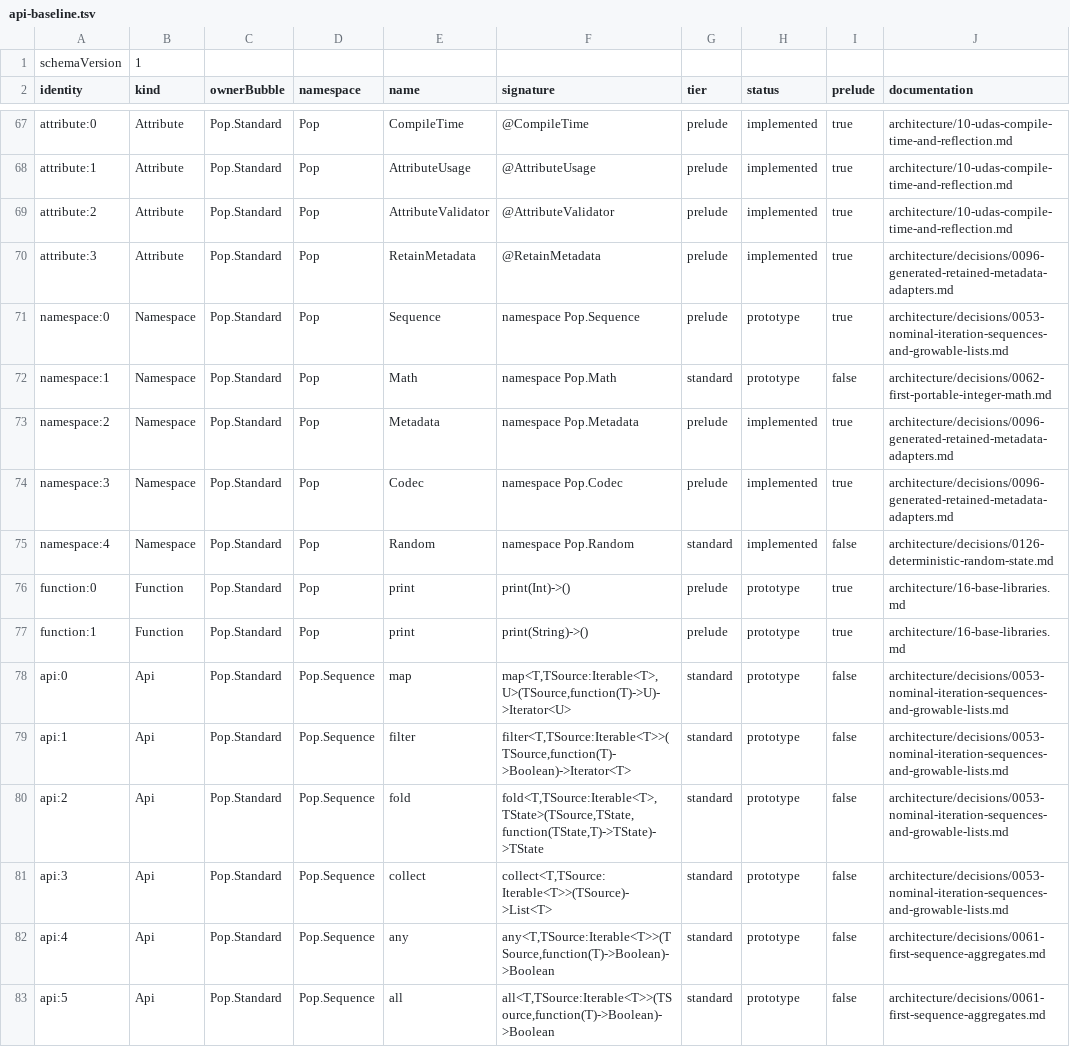
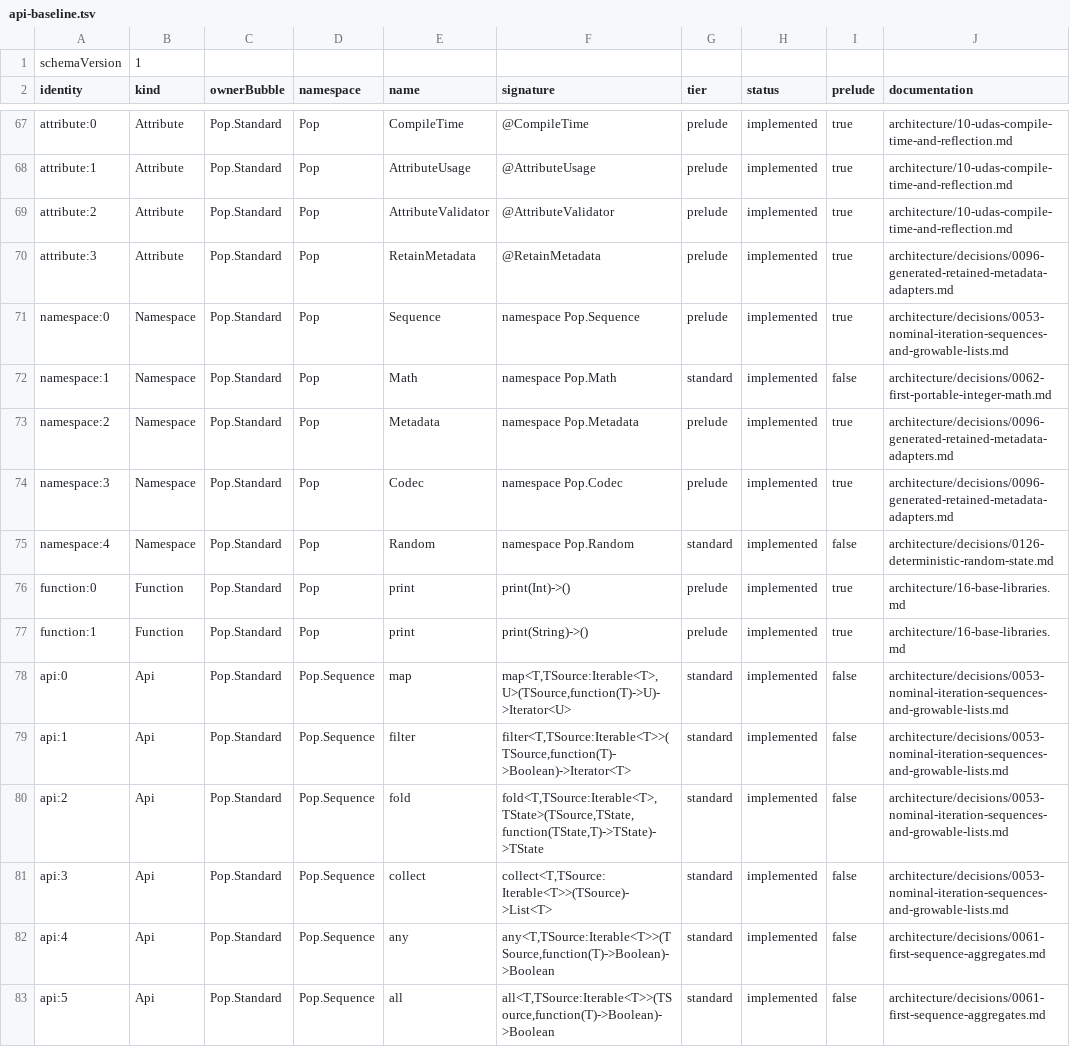
Before and after one commit to poplanguage/pop, a TSV file: libraries/standard/bootstrap/api-baseline.tsv, drawn as a sheet; only a part is shown, gaps mark what is left out; the diff covers the shown part only.

```diff
--- a/libraries/standard/bootstrap/api-baseline.tsv
+++ b/libraries/standard/bootstrap/api-baseline.tsv
@@ -70,4 +70,4 @@ attribute:2	Attribute	Pop.Standard	Pop	AttributeValidator	@AttributeValidator	pr
 attribute:3	Attribute	Pop.Standard	Pop	RetainMetadata	@RetainMetadata	prelude	implemented	true	architecture/decisions/0096-generated-retained-metadata-adapters.md
-namespace:0	Namespace	Pop.Standard	Pop	Sequence	namespace Pop.Sequence	prelude	prototype	true	architecture/decisions/0053-nominal-iteration-sequences-and-growable-lists.md
-namespace:1	Namespace	Pop.Standard	Pop	Math	namespace Pop.Math	standard	prototype	false	architecture/decisions/0062-first-portable-integer-math.md
+namespace:0	Namespace	Pop.Standard	Pop	Sequence	namespace Pop.Sequence	prelude	implemented	true	architecture/decisions/0053-nominal-iteration-sequences-and-growable-lists.md
+namespace:1	Namespace	Pop.Standard	Pop	Math	namespace Pop.Math	standard	implemented	false	architecture/decisions/0062-first-portable-integer-math.md
 namespace:2	Namespace	Pop.Standard	Pop	Metadata	namespace Pop.Metadata	prelude	implemented	true	architecture/decisions/0096-generated-retained-metadata-adapters.md
@@ -75,9 +75,9 @@ namespace:3	Namespace	Pop.Standard	Pop	Codec	namespace Pop.Codec	prelude	impleme
 namespace:4	Namespace	Pop.Standard	Pop	Random	namespace Pop.Random	standard	implemented	false	architecture/decisions/0126-deterministic-random-state.md
-function:0	Function	Pop.Standard	Pop	print	print(Int)->()	prelude	prototype	true	architecture/16-base-libraries.md
-function:1	Function	Pop.Standard	Pop	print	print(String)->()	prelude	prototype	true	architecture/16-base-libraries.md
-api:0	Api	Pop.Standard	Pop.Sequence	map	map<T,TSource:Iterable<T>,U>(TSource,function(T)->U)->Iterator<U>	standard	prototype	false	architecture/decisions/0053-nominal-iteration-sequences-and-growable-lists.md
-api:1	Api	Pop.Standard	Pop.Sequence	filter	filter<T,TSource:Iterable<T>>(TSource,function(T)->Boolean)->Iterator<T>	standard	prototype	false	architecture/decisions/0053-nominal-iteration-sequences-and-growable-lists.md
-api:2	Api	Pop.Standard	Pop.Sequence	fold	fold<T,TSource:Iterable<T>,TState>(TSource,TState,function(TState,T)->TState)->TState	standard	prototype	false	architecture/decisions/0053-nominal-iteration-sequences-and-growable-lists.md
-api:3	Api	Pop.Standard	Pop.Sequence	collect	collect<T,TSource:Iterable<T>>(TSource)->List<T>	standard	prototype	false	architecture/decisions/0053-nominal-iteration-sequences-and-growable-lists.md
-api:4	Api	Pop.Standard	Pop.Sequence	any	any<T,TSource:Iterable<T>>(TSource,function(T)->Boolean)->Boolean	standard	prototype	false	architecture/decisions/0061-first-sequence-aggregates.md
-api:5	Api	Pop.Standard	Pop.Sequence	all	all<T,TSource:Iterable<T>>(TSource,function(T)->Boolean)->Boolean	standard	prototype	false	architecture/decisions/0061-first-sequence-aggregates.md
+function:0	Function	Pop.Standard	Pop	print	print(Int)->()	prelude	implemented	true	architecture/16-base-libraries.md
+function:1	Function	Pop.Standard	Pop	print	print(String)->()	prelude	implemented	true	architecture/16-base-libraries.md
+api:0	Api	Pop.Standard	Pop.Sequence	map	map<T,TSource:Iterable<T>,U>(TSource,function(T)->U)->Iterator<U>	standard	implemented	false	architecture/decisions/0053-nominal-iteration-sequences-and-growable-lists.md
+api:1	Api	Pop.Standard	Pop.Sequence	filter	filter<T,TSource:Iterable<T>>(TSource,function(T)->Boolean)->Iterator<T>	standard	implemented	false	architecture/decisions/0053-nominal-iteration-sequences-and-growable-lists.md
+api:2	Api	Pop.Standard	Pop.Sequence	fold	fold<T,TSource:Iterable<T>,TState>(TSource,TState,function(TState,T)->TState)->TState	standard	implemented	false	architecture/decisions/0053-nominal-iteration-sequences-and-growable-lists.md
+api:3	Api	Pop.Standard	Pop.Sequence	collect	collect<T,TSource:Iterable<T>>(TSource)->List<T>	standard	implemented	false	architecture/decisions/0053-nominal-iteration-sequences-and-growable-lists.md
+api:4	Api	Pop.Standard	Pop.Sequence	any	any<T,TSource:Iterable<T>>(TSource,function(T)->Boolean)->Boolean	standard	implemented	false	architecture/decisions/0061-first-sequence-aggregates.md
+api:5	Api	Pop.Standard	Pop.Sequence	all	all<T,TSource:Iterable<T>>(TSource,function(T)->Boolean)->Boolean	standard	implemented	false	architecture/decisions/0061-first-sequence-aggregates.md
```
Also changed, not shown: 4 added rows and 51 edited cells elsewhere in this file, libraries/standard/bootstrap/functions.tsv, 10 other files.
